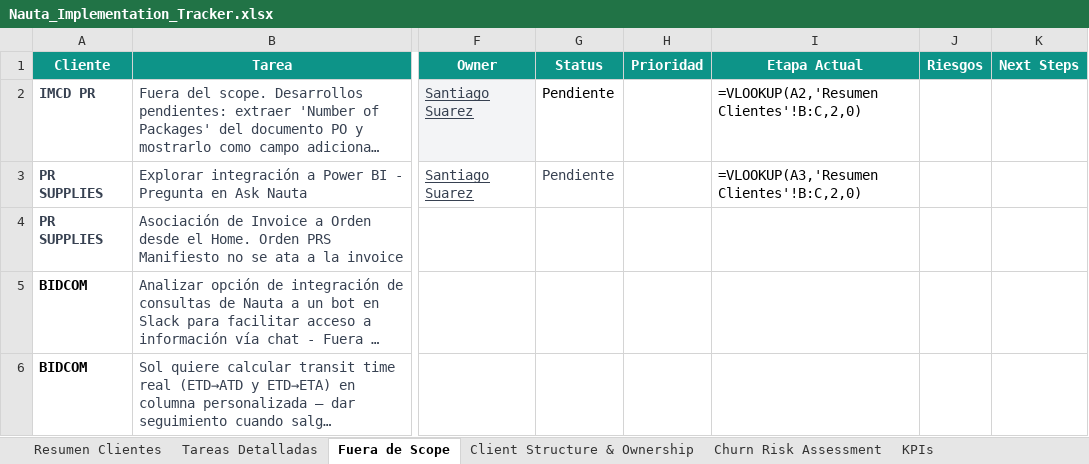
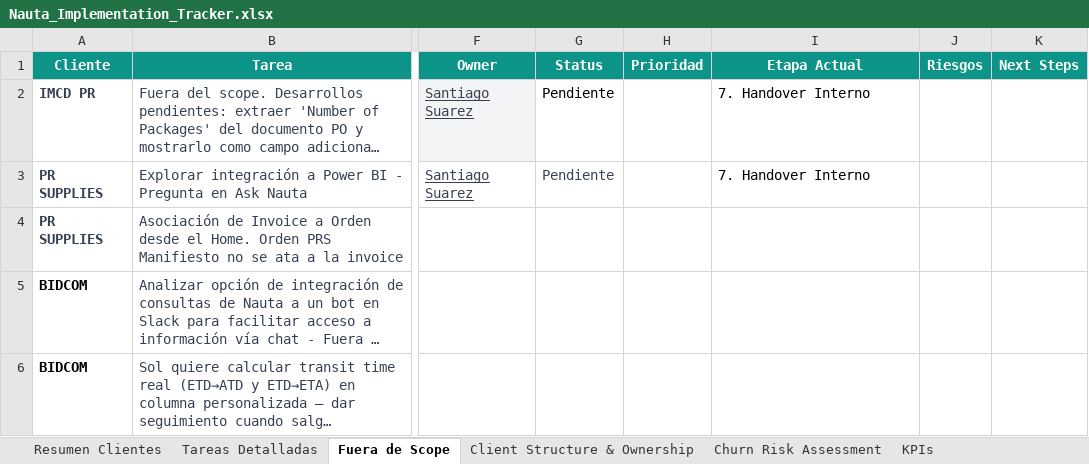
Before and after one commit to santiago-suarez-nauta/nauta-implementation-tracker, an Excel workbook: data/Nauta_Implementation_Tracker.xlsx, sheet Fuera de Scope, drawn as a sheet; only a part is shown, gaps mark what is left out; long unchanged cells end in …; values as stored, in another font and other column widths than the file's, no borders; formulas without a stored value are shown as written; charts and pictures not drawn; the diff names each change by its address in the sheet, - before the commit and + after, or states it on an @@ line.

```diff
--- a/data/Nauta_Implementation_Tracker.xlsx (sheet Fuera de Scope)
+++ b/data/Nauta_Implementation_Tracker.xlsx (sheet Fuera de Scope)
-I2 (Etapa Actual): =VLOOKUP(A2,'Resumen Clientes'!B:C,2,0)
+I2 (Etapa Actual): 7. Handover Interno
-I3 (Etapa Actual): =VLOOKUP(A3,'Resumen Clientes'!B:C,2,0)
+I3 (Etapa Actual): 7. Handover Interno
```
Also changed, not shown: sheet Tareas Detalladas, sheet Resumen Clientes, sheet Churn Risk Assessment, charts or pictures, 2 other files.
